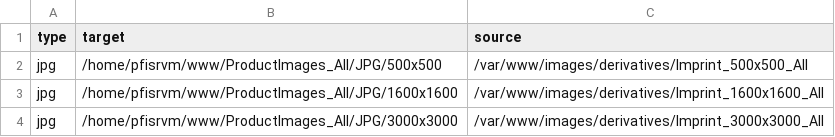
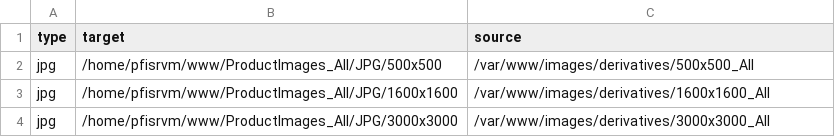
Before and after one commit to m-van-groenigen/Sync-Marketing-Mess, a CSV file: ImageData_locations.csv, drawn as a sheet.

Commit message:
Fix image source paths in ImageData_locations.csv for correct derivative references

```diff
--- a/ImageData_locations.csv
+++ b/ImageData_locations.csv
@@ -1,4 +1,4 @@
 type,target,source
-jpg,/home/pfisrvm/www/ProductImages_All/JPG/500x500,/var/www/images/derivatives/Imprint_500x500_All
-jpg,/home/pfisrvm/www/ProductImages_All/JPG/1600x1600,/var/www/images/derivatives/Imprint_1600x1600_All
-jpg,/home/pfisrvm/www/ProductImages_All/JPG/3000x3000,/var/www/images/derivatives/Imprint_3000x3000_All
+jpg,/home/pfisrvm/www/ProductImages_All/JPG/500x500,/var/www/images/derivatives/500x500_All
+jpg,/home/pfisrvm/www/ProductImages_All/JPG/1600x1600,/var/www/images/derivatives/1600x1600_All
+jpg,/home/pfisrvm/www/ProductImages_All/JPG/3000x3000,/var/www/images/derivatives/3000x3000_All
```
